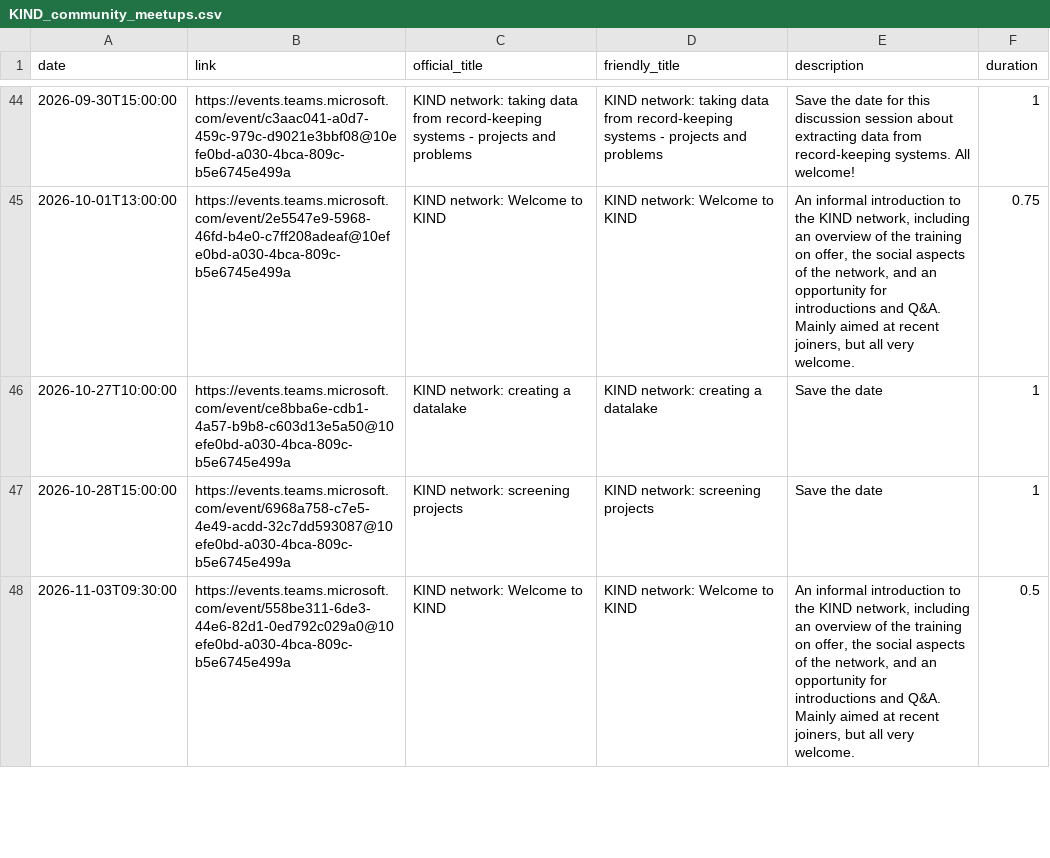
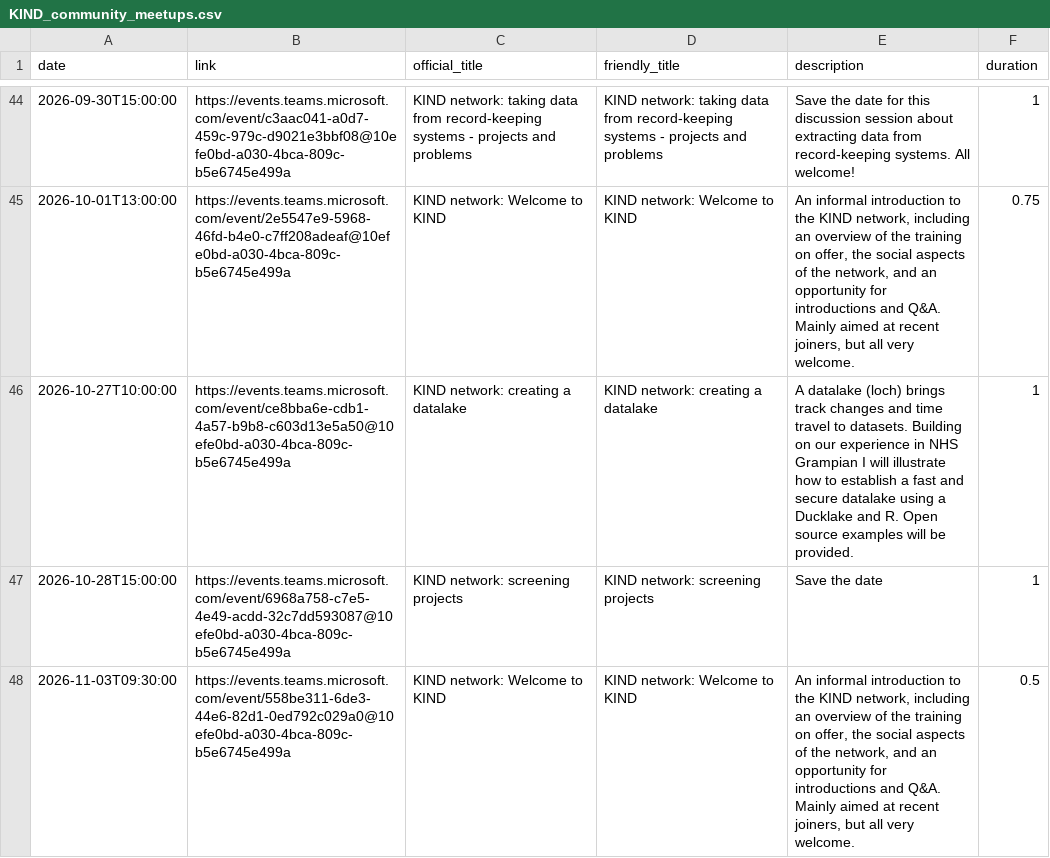
Before and after one commit to NES-DEW/KIND-community-standards, a CSV file: data/KIND_community_meetups.csv, drawn as a sheet; only a part is shown, gaps mark what is left out; the diff names each change by its address in the sheet, - before the commit and + after, or states it on an @@ line.

```diff
--- a/data/KIND_community_meetups.csv
+++ b/data/KIND_community_meetups.csv
-E46 (description): Save the date
+E46 (description): A datalake (loch) brings track changes and time travel to datasets. Building on our experience in NHS Grampian I will illustrate how to establish a fast and secure datalake using a Ducklake and R. Open source examples will be provided.
```
Also changed, not shown: 1 other file.
